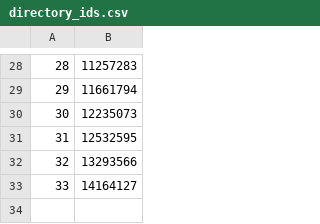
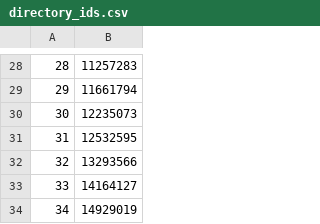
Before and after one commit to unnamedre/unnamedre.github.io, a CSV file: _sitegen/directory_ids.csv, drawn as a sheet; only a part is shown, gaps mark what is left out.

```diff
--- a/_sitegen/directory_ids.csv
+++ b/_sitegen/directory_ids.csv
@@ -33 +33,2 @@
 33,14164127
+34,14929019
```
Also changed, not shown: 1 other file.
